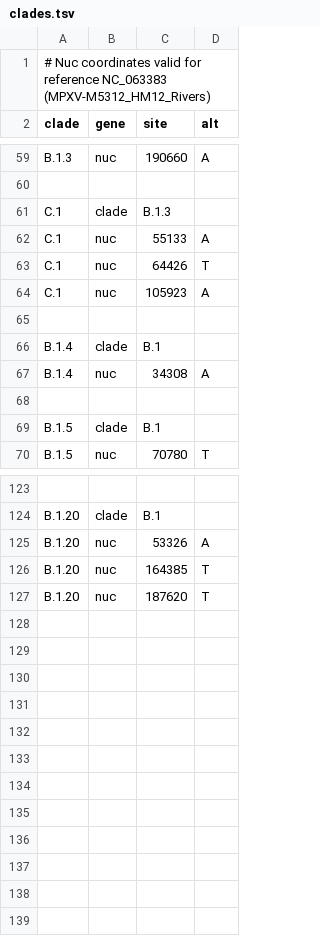
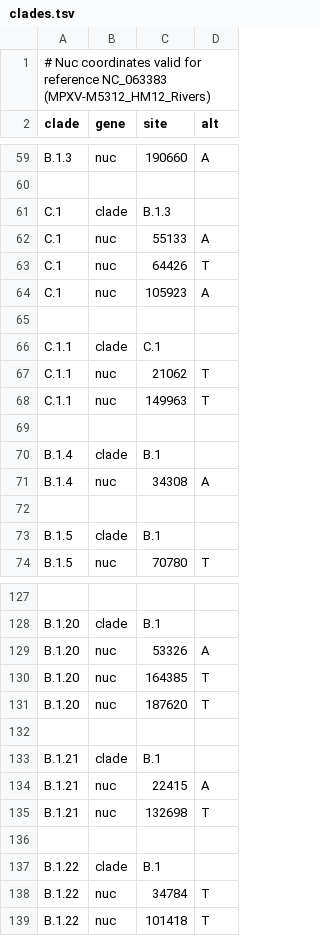
Before and after one commit to nextstrain/mpox, a TSV file: nextclade/resources/all-clades/clades.tsv, drawn as a sheet; only a part is shown, gaps mark what is left out.

Commit message:
Update nextclade workflow for new clades B.1.21, B.1.22, C.1.1
Relates to https://github.com/mpxv-lineages/lineage-designation/pull/37

```diff
--- a/nextclade/resources/all-clades/clades.tsv
+++ b/nextclade/resources/all-clades/clades.tsv
@@ -65,2 +65,6 @@ C.1	nuc	105923	A
 
+C.1.1	clade	C.1
+C.1.1	nuc	21062	T
+C.1.1	nuc	149963	T
+
 B.1.4	clade	B.1
@@ -127 +131,9 @@ B.1.20	nuc	164385	T
 B.1.20	nuc	187620	T
+
+B.1.21	clade	B.1
+B.1.21	nuc	22415	A
+B.1.21	nuc	132698	T
+
+B.1.22	clade	B.1
+B.1.22	nuc	34784	T
+B.1.22	nuc	101418	T
```
Also changed, not shown: nextclade/resources/clade-iib/clades.tsv, nextclade/resources/color_ordering.tsv, 3 other files.
